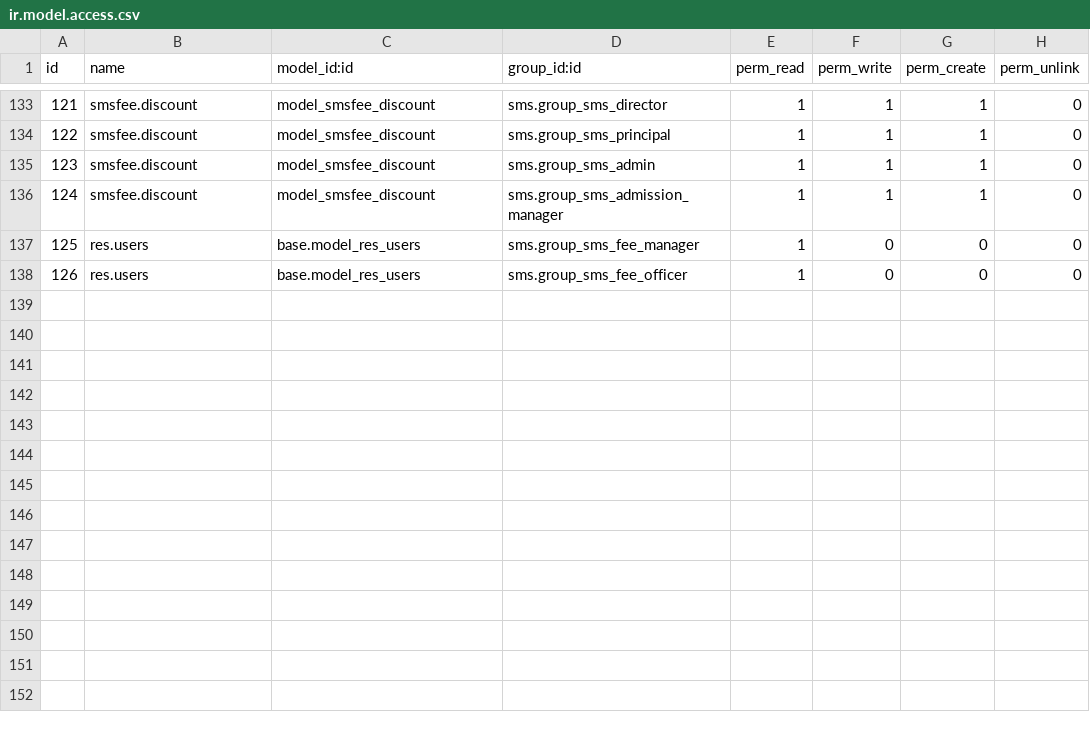
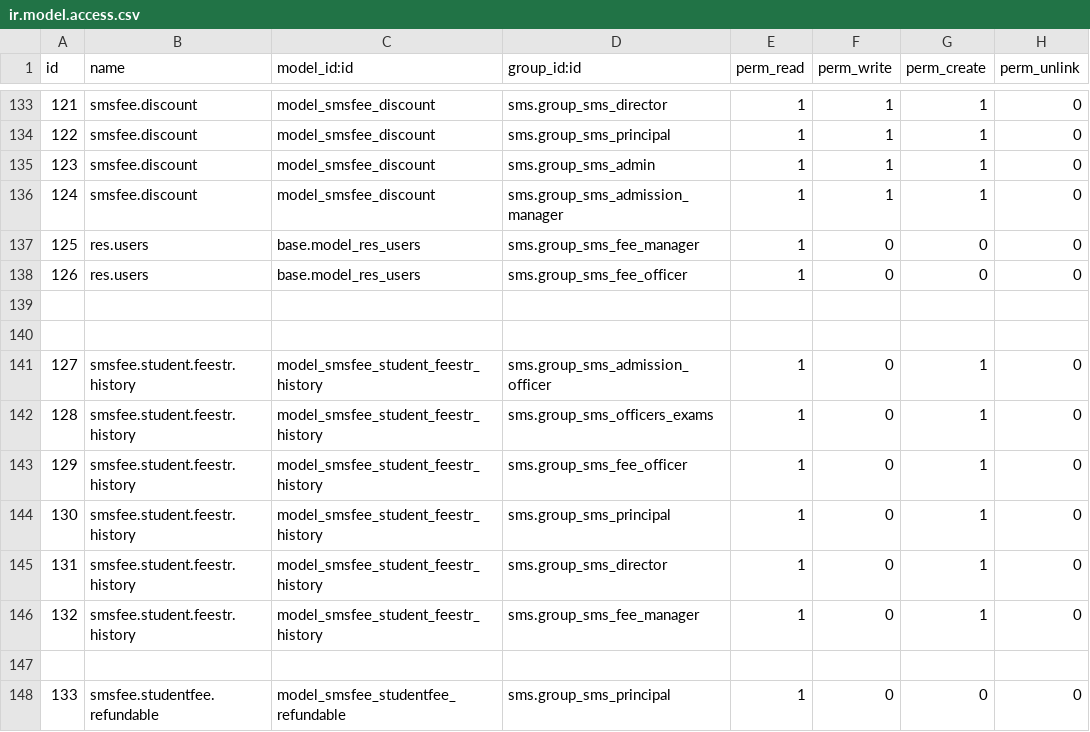
Before and after one commit to francislouie/openecampus, a CSV file: smsfee/security/ir.model.access.csv, drawn as a sheet; only a part is shown, gaps mark what is left out.

```diff
--- a/smsfee/security/ir.model.access.csv
+++ b/smsfee/security/ir.model.access.csv
@@ -138 +138,11 @@
 "126","res.users","base.model_res_users","sms.group_sms_fee_officer",1,0,0,0
+
+
+"127","smsfee.student.feestr.history","model_smsfee_student_feestr_history","sms.group_sms_admission_officer",1,0,1,0
+"128","smsfee.student.feestr.history","model_smsfee_student_feestr_history","sms.group_sms_officers_exams",1,0,1,0
+"129","smsfee.student.feestr.history","model_smsfee_student_feestr_history","sms.group_sms_fee_officer",1,0,1,0
+"130","smsfee.student.feestr.history","model_smsfee_student_feestr_history","sms.group_sms_principal",1,0,1,0
+"131","smsfee.student.feestr.history","model_smsfee_student_feestr_history","sms.group_sms_director",1,0,1,0
+"132","smsfee.student.feestr.history","model_smsfee_student_feestr_history","sms.group_sms_fee_manager",1,0,1,0
+
+"133","smsfee.studentfee.refundable","model_smsfee_studentfee_refundable","sms.group_sms_principal",1,0,0,0
```
Also changed, not shown: 4 other files.
